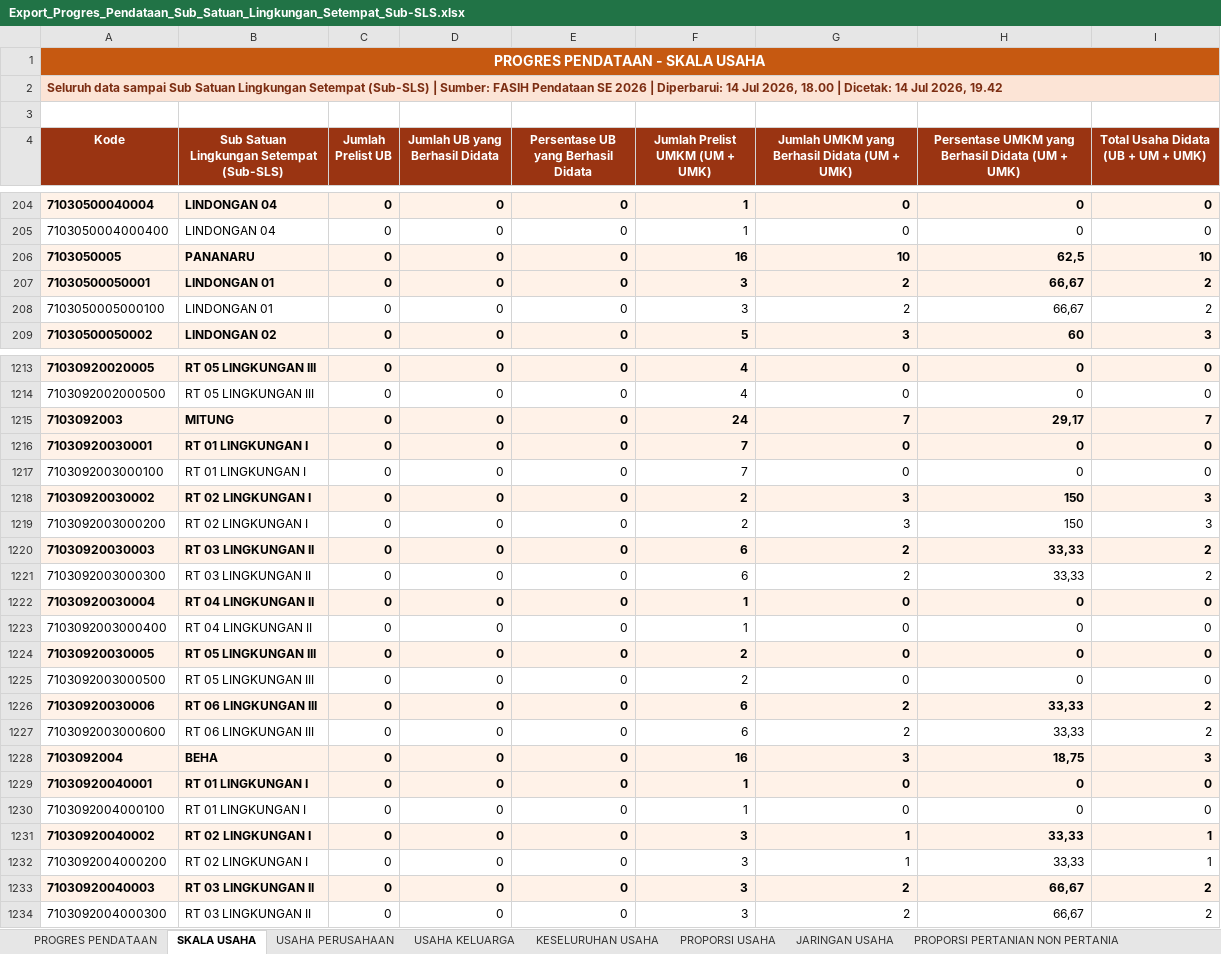
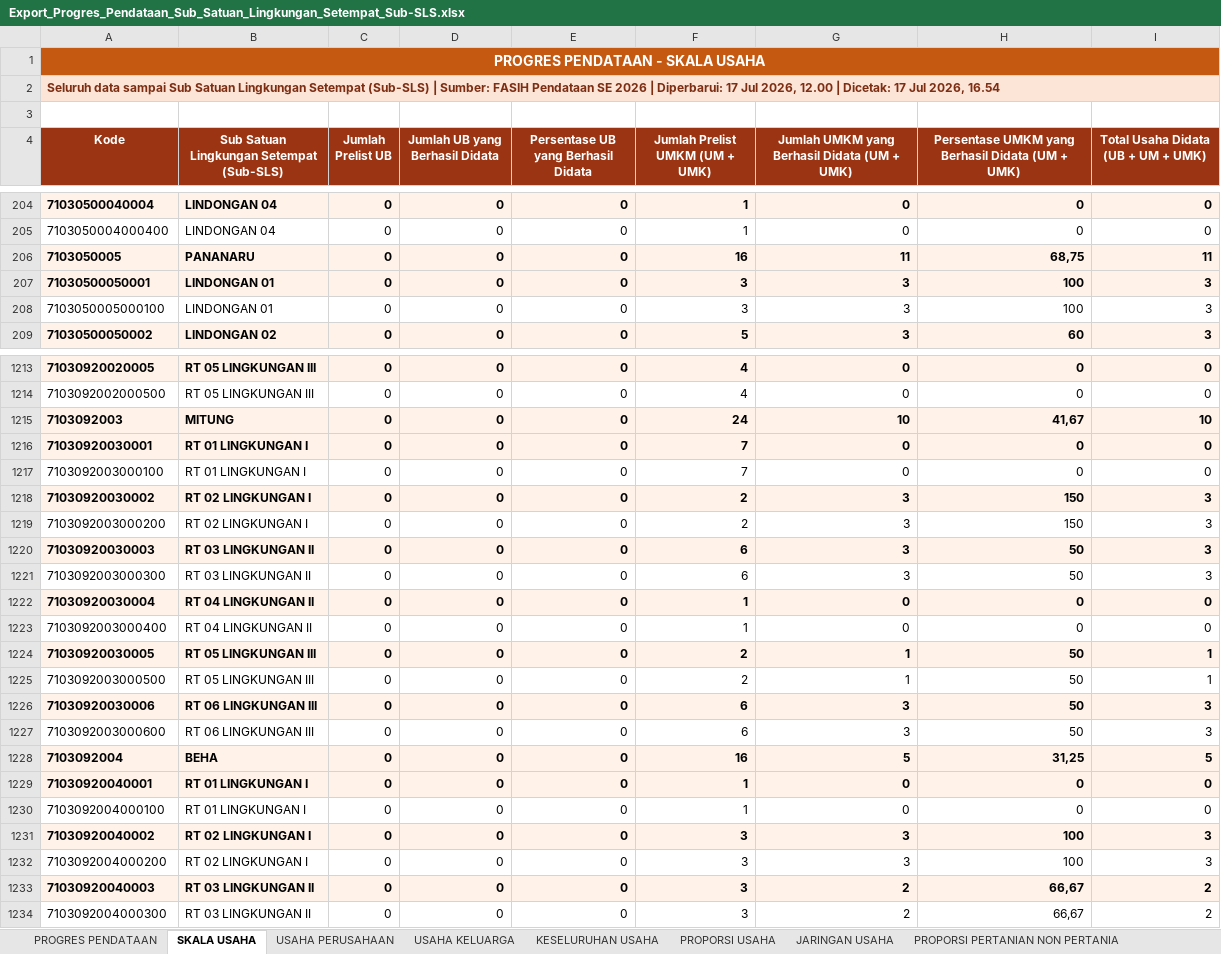
Before and after one commit to danimat15/fasih-sm-scrapper, an Excel workbook: research/fasih-dashboard-se2026/data_mikro_sls/Export_Progres_Pendataan_Sub_Satuan_Lingkungan_Setempat_Sub-SLS.xlsx, sheet SKALA USAHA, drawn as a sheet; only a part is shown, gaps mark what is left out; values as stored, in another font and other column widths than the file's, no borders; the diff covers the shown part only; the diff names each change by its address in the sheet, - before the commit and + after, or states it on an @@ line.

```diff
--- a/research/fasih-dashboard-se2026/data_mikro_sls/Export_Progres_Pendataan_Sub_Satuan_Lingkungan_Setempat_Sub-SLS.xlsx (sheet SKALA USAHA)
+++ b/research/fasih-dashboard-se2026/data_mikro_sls/Export_Progres_Pendataan_Sub_Satuan_Lingkungan_Setempat_Sub-SLS.xlsx (sheet SKALA USAHA)
-A2 (Kode): …| Diperbarui: 14 Jul 2026, 18.00 | Dicetak: 14 Jul 2026, 19.42
+A2 (Kode): …| Diperbarui: 17 Jul 2026, 12.00 | Dicetak: 17 Jul 2026, 16.54
-G206: 10
+G206: 11
-H206: 62,5
+H206: 68,75
-I206: 10
+I206: 11
-G207:G208: 2
+G207:G208: 3
-H207:H208: 66,67
+H207:H208: 100
-I207:I208: 2
+I207:I208: 3
-G1215: 7
+G1215: 10
-H1215: 29,17
+H1215: 41,67
-I1215: 7
+I1215: 10
-G1220:G1221: 2
+G1220:G1221: 3
-H1220:H1221: 33,33
+H1220:H1221: 50
-I1220:I1221: 2
+I1220:I1221: 3
-G1224:G1225: 0
+G1224:G1225: 1
-H1224:H1225: 0
+H1224:H1225: 50
-I1224:I1225: 0
+I1224:I1225: 1
-G1226:G1227: 2
+G1226:G1227: 3
-H1226:H1227: 33,33
+H1226:H1227: 50
-I1226:I1227: 2
+I1226:I1227: 3
-G1228: 3
+G1228: 5
-H1228: 18,75
+H1228: 31,25
-I1228: 3
+I1228: 5
-G1231:G1232: 1
+G1231:G1232: 3
-H1231:H1232: 33,33
+H1231:H1232: 100
-I1231:I1232: 1
+I1231:I1232: 3
```
Also changed, not shown: 804 edited cells elsewhere in this sheet, sheet KESELURUHAN USAHA, sheet PROPORSI USAHA, sheet USAHA KELUARGA, sheet PROPORSI PERTANIAN NON PERTANIA, sheet PROGRES PENDATAAN, sheet USAHA PERUSAHAAN, 1 more sheet, research/fasih-dashboard-se2026/data_mikro_sls/ANGGOTA KELUARGA.xlsx, research/fasih-dashboard-se2026/data_mikro_sls/KELUARGA.xlsx, 42 other files.
